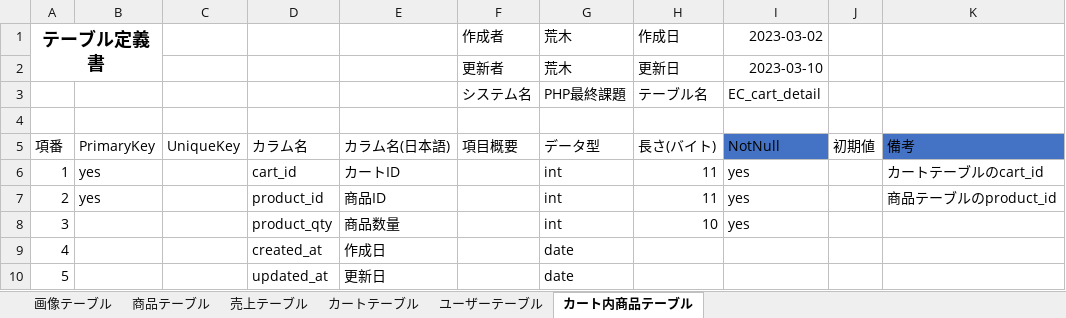
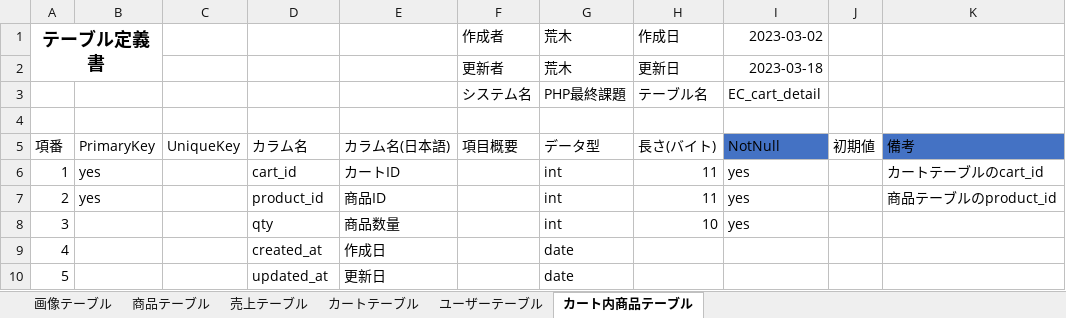
Before and after one commit to koruri29/dc_work_PHP, an Excel workbook: documents/テーブル定義書.xlsx, sheet カート内商品テーブル, drawn as a sheet; values as stored, in another font and other column widths than the file's, no borders; table styles not drawn; the diff names each change by its address in the sheet, - before the commit and + after, or states it on an @@ line.

```diff
--- a/documents/テーブル定義書.xlsx (sheet カート内商品テーブル)
+++ b/documents/テーブル定義書.xlsx (sheet カート内商品テーブル)
-I2: 2023-03-10
+I2: 2023-03-18
-D8: product_qty
+D8: qty
```
Also changed, not shown: sheet 売上テーブル, sheet 商品テーブル, 5 other files.
